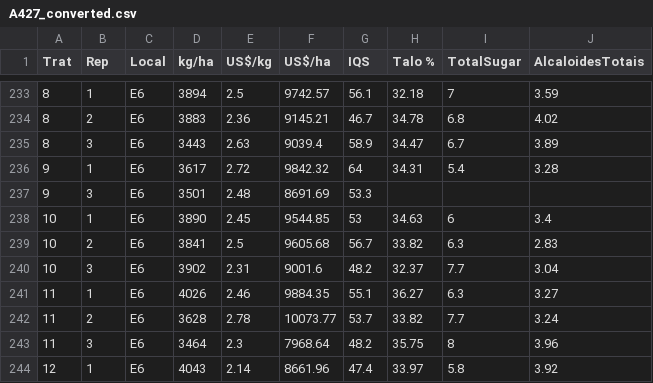
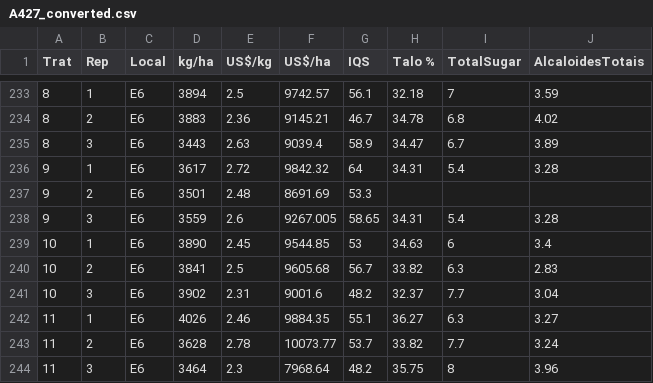
Before and after one commit to chris263/AnaliseR, a CSV file: data/A427_converted.csv, drawn as a sheet; only a part is shown, gaps mark what is left out; the shorter side is filled out with more unchanged rows.

```diff
--- a/data/A427_converted.csv
+++ b/data/A427_converted.csv
@@ -236,3 +236,4 @@ Trat,Rep,Local,kg/ha,US$/kg,US$/ha,IQS,Talo %,TotalSugar,AlcaloidesTotais
 9,1,E6,3617,2.72,9842.32,64,34.31,5.4,3.28
-9,3,E6,3501,2.48,8691.69,53.3,,,
+9,2,E6,3501,2.48,8691.69,53.3,,,
+9,3,E6,3559,2.6,9267.005,58.65,34.31,5.4,3.28
 10,1,E6,3890,2.45,9544.85,53,34.63,6,3.4
```
Also changed, not shown: 9 other files.
